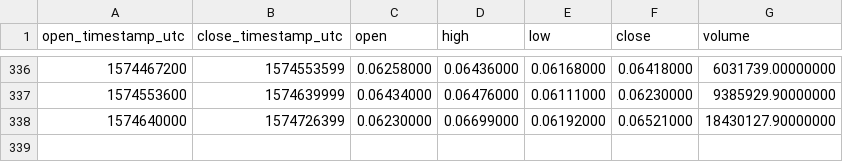
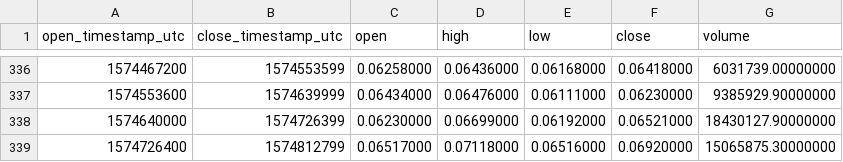
Before and after one commit to cryptobigbro/binance-TRXXRP, a CSV file: binance-TRXXRP-1d.csv, drawn as a sheet; only a part is shown, gaps mark what is left out; the diff names each change by its address in the sheet, - before the commit and + after, or states it on an @@ line.

```diff
--- a/binance-TRXXRP-1d.csv
+++ b/binance-TRXXRP-1d.csv
+row 339: 1574726400 | 1574812799 | 0.06517000 | 0.07118000 | 0.06516000 | 0.06920000 | 15065875.30000000
```
Also changed, not shown: binance-TRXXRP-1h.csv.
